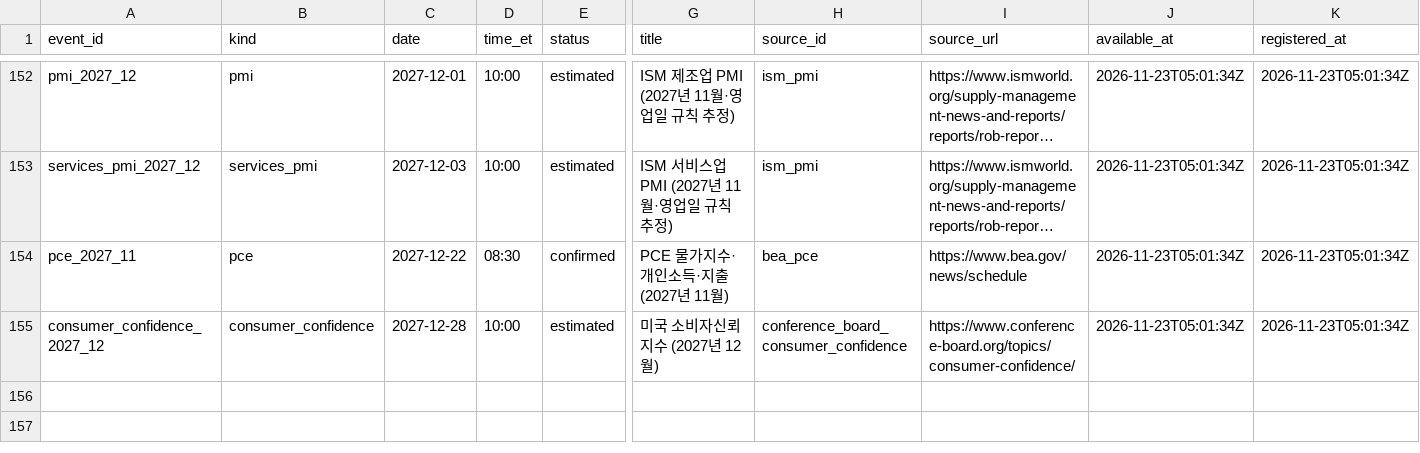
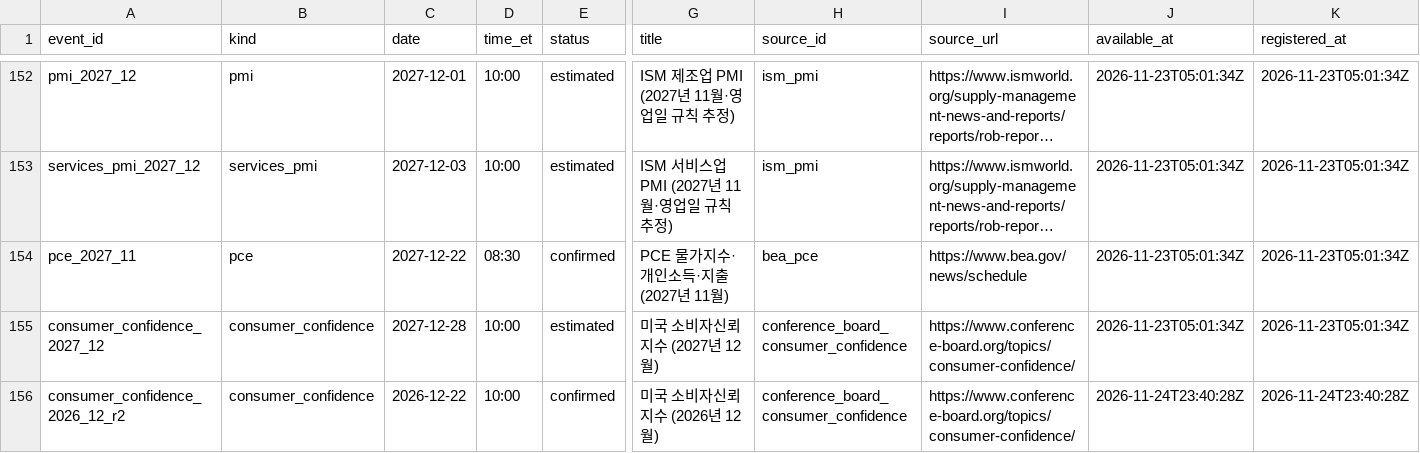
Before and after one commit to Sung-JinPark/Jin-s-investing-prediction, a CSV file: data/calendar/events.csv, drawn as a sheet; only a part is shown, gaps mark what is left out; long unchanged cells end in …; rows hold the shown columns only; the diff names each change by its address in the sheet, - before the commit and + after, or states it on an @@ line.

```diff
--- a/data/calendar/events.csv
+++ b/data/calendar/events.csv
+row 156: consumer_confidence_2026_12_r2 | consumer_confidence | 2026-12-22 | 10:00 | confirmed | 미국 소비자신뢰지수 (2026년 12월) | conference_board_consumer_confidence | https://www.conference-board.org/topics/consumer-confidence/ | 2026-11-24T23:40:28Z | 2026-11-24T23:40:28Z
```
Also changed, not shown: 1 other file.
